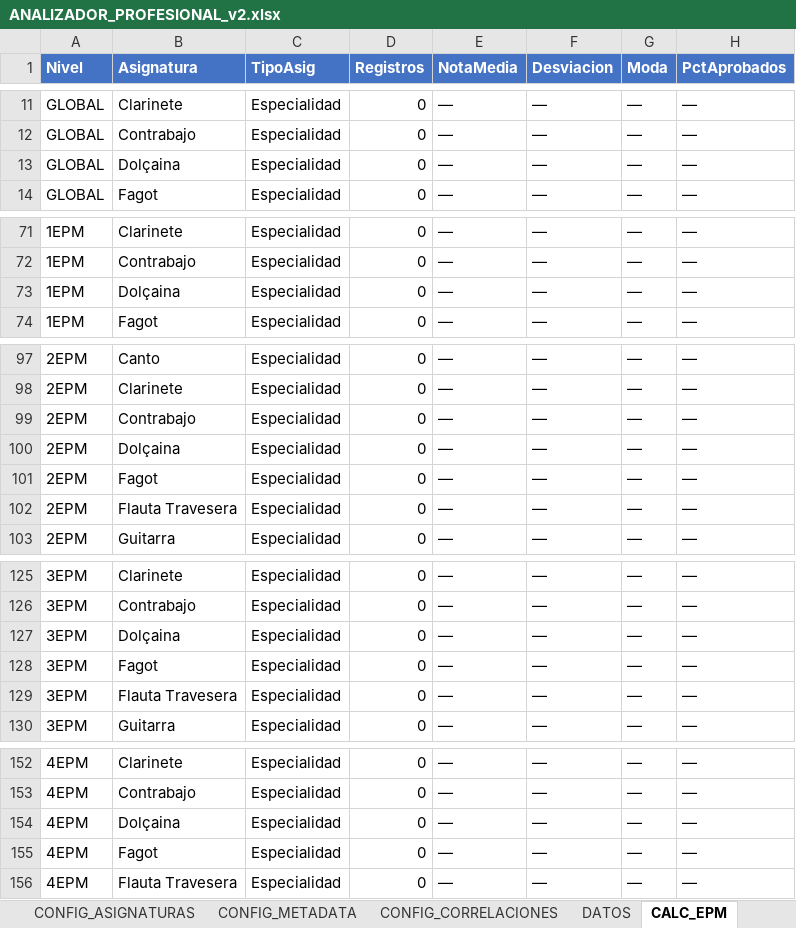
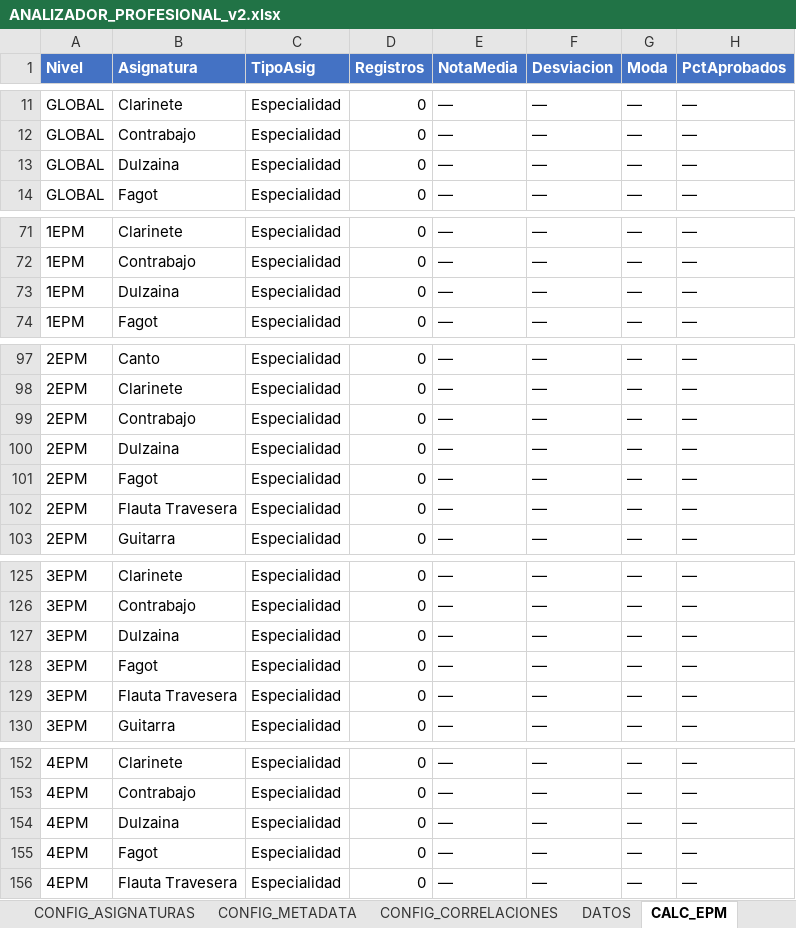
Before and after one commit to JLMirallesB/DashboardAcademico, an Excel workbook: public/data/ANALIZADOR_PROFESIONAL_v2.xlsx, sheet CALC_EPM, drawn as a sheet; only a part is shown, gaps mark what is left out; values as stored, in another font and other column widths than the file's, no borders; the diff covers the shown part only; the diff names each change by its address in the sheet, - before the commit and + after, or states it on an @@ line.

```diff
--- a/public/data/ANALIZADOR_PROFESIONAL_v2.xlsx (sheet CALC_EPM)
+++ b/public/data/ANALIZADOR_PROFESIONAL_v2.xlsx (sheet CALC_EPM)
-B13 (Asignatura): Dolçaina
+B13 (Asignatura): Dulzaina
-B73 (Asignatura): Dolçaina
+B73 (Asignatura): Dulzaina
-B100 (Asignatura): Dolçaina
+B100 (Asignatura): Dulzaina
-B127 (Asignatura): Dolçaina
+B127 (Asignatura): Dulzaina
-B154 (Asignatura): Dolçaina
+B154 (Asignatura): Dulzaina
```
Also changed, not shown: 2 edited cells elsewhere in this sheet, sheet CONFIG_ASIGNATURAS.
